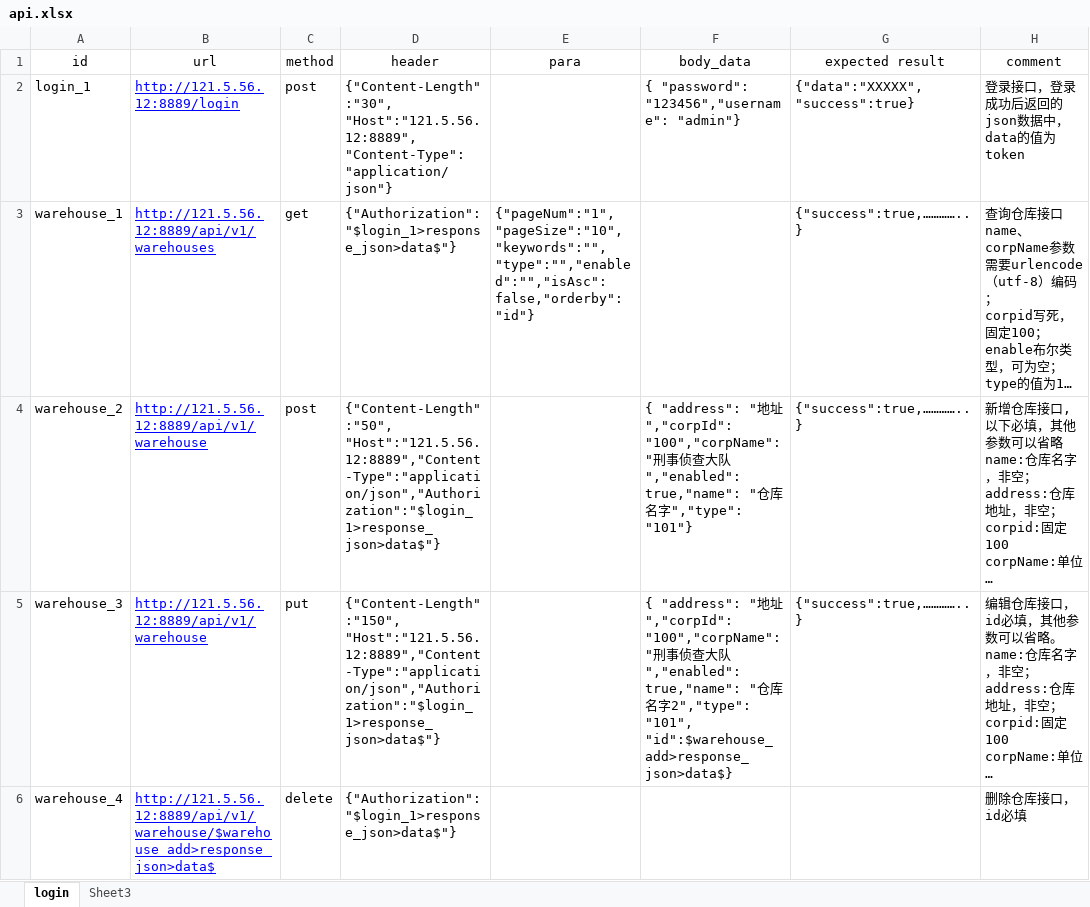
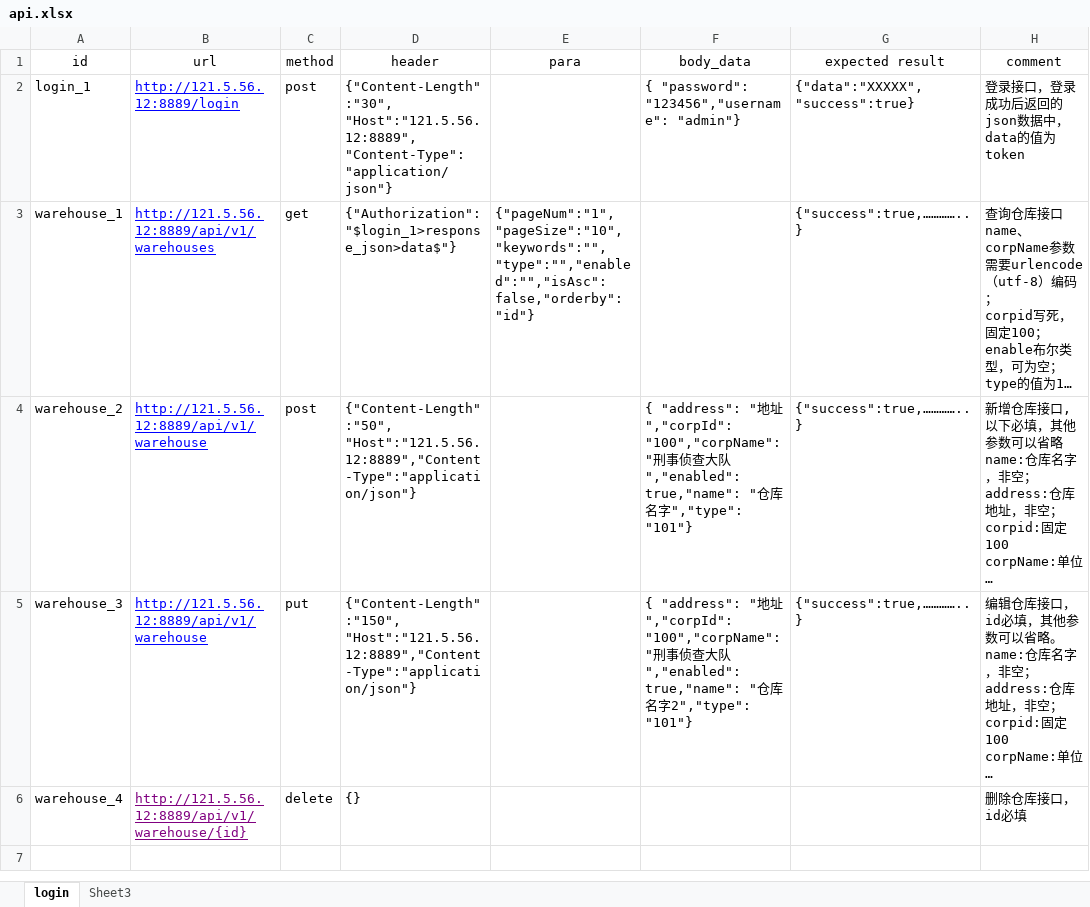
Before and after one commit to cv9527cv/api_test, an Excel workbook: auto_test/static/api.xlsx, sheet login, drawn as a sheet; long unchanged cells end in …; values as stored, in another font and other column widths than the file's, no borders; the diff names each change by its address in the sheet, - before the commit and + after, or states it on an @@ line.

```diff
--- a/auto_test/static/api.xlsx (sheet login)
+++ b/auto_test/static/api.xlsx (sheet login)
-D4 (header): {"Content-Length":"50", "Host":"121.5.56.12:8889","Content-Type":"application/json","Authorization":"$login_1>response_json>data$"}
+D4 (header): {"Content-Length":"50", "Host":"121.5.56.12:8889","Content-Type":"application/json"}
-D5 (header): {"Content-Length":"150", "Host":"121.5.56.12:8889","Content-Type":"application/json","Authorization":"$login_1>response_json>data$"}
+D5 (header): {"Content-Length":"150", "Host":"121.5.56.12:8889","Content-Type":"application/json"}
-F5 (body_data): …字2","type": "101", "id":$warehouse_add>response_json>data$}
+F5 (body_data): …字2","type": "101"}
-B6 (url): http://121.5.56.12:8889/api/v1/warehouse/$warehouse_add>response_json>data$
+B6 (url): http://121.5.56.12:8889/api/v1/warehouse/{id}
-B6 text colour: #0000FF
+B6 text colour: #800080
-D6 (header): {"Authorization":"$login_1>response_json>data$"}
+D6 (header): {}
```
Also changed, not shown: 1 other file.
